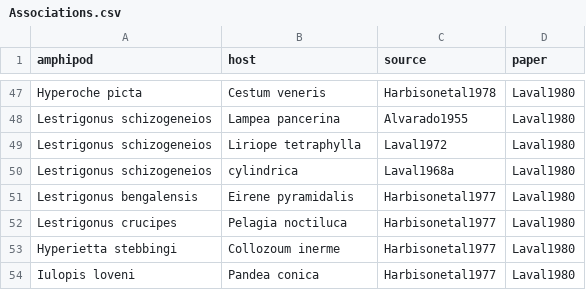
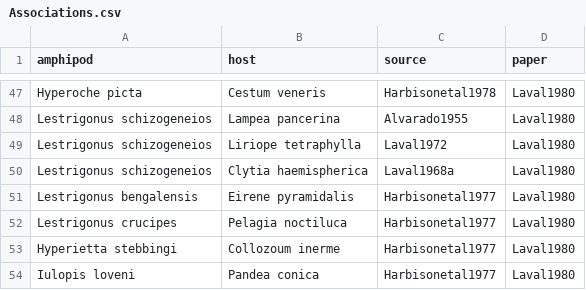
Before and after one commit to Phylogenetics-Brown-BIOL1425/phylobio_final_project, a CSV file: Associations.csv, drawn as a sheet; only a part is shown, gaps mark what is left out.

```diff
--- a/Associations.csv
+++ b/Associations.csv
@@ -49,3 +49,3 @@ Lestrigonus schizogeneios	Lampea pancerina	Alvarado1955	Laval1980
 Lestrigonus schizogeneios	Liriope tetraphylla	Laval1972	Laval1980
-Lestrigonus schizogeneios	cylindrica	Laval1968a	Laval1980
+Lestrigonus schizogeneios	Clytia haemispherica	Laval1968a	Laval1980
 Lestrigonus bengalensis	Eirene pyramidalis	Harbisonetal1977	Laval1980
```
Also changed, not shown: 10 other files.
